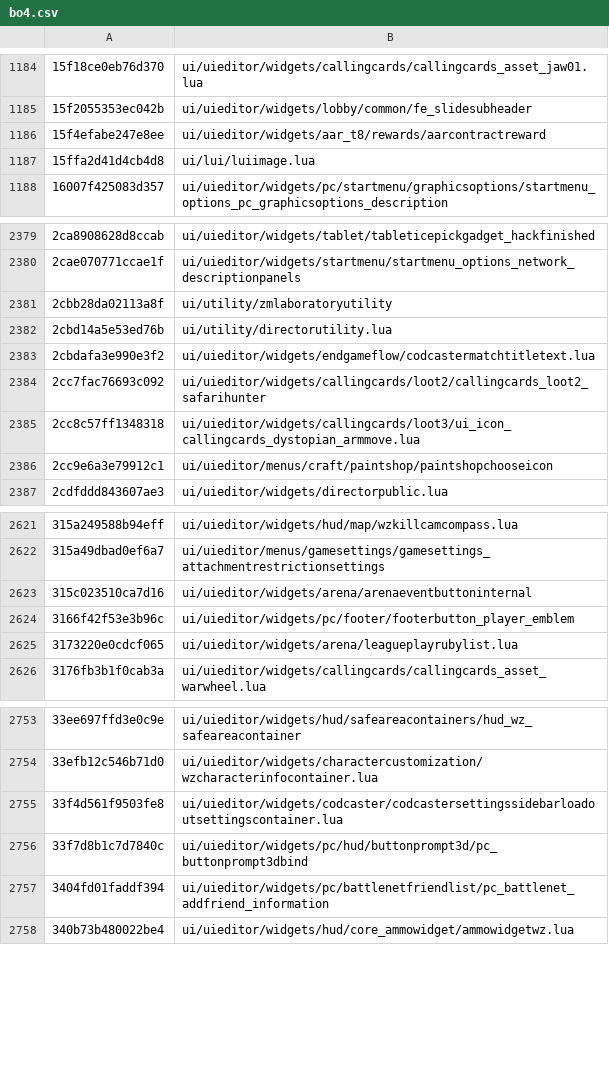
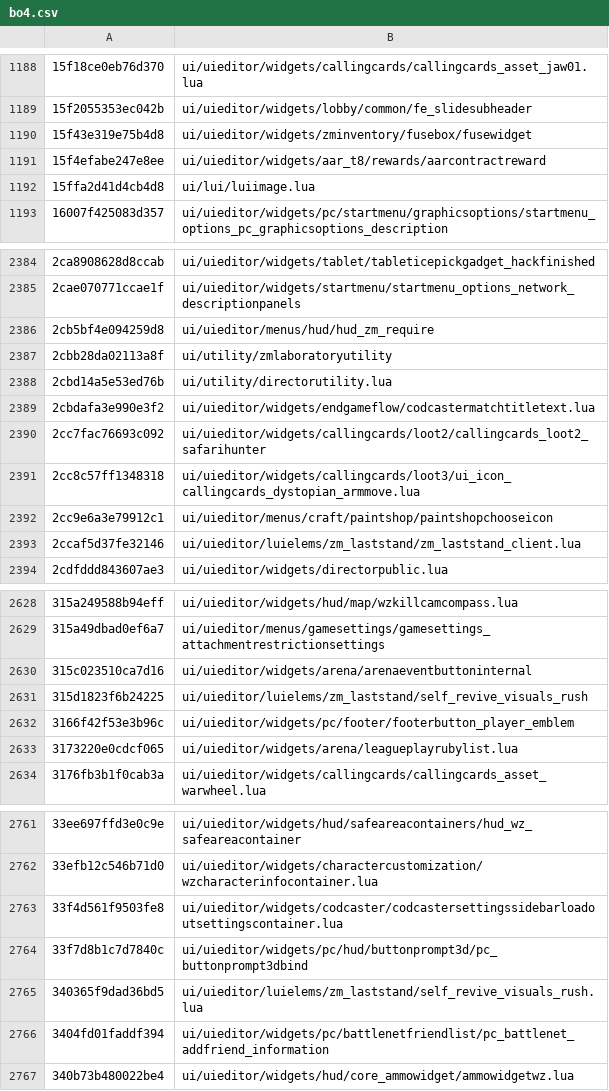
Before and after one commit to ate47/HashIndex, a CSV file: hashes/lua/bo4.csv, drawn as a sheet; only a part is shown, gaps mark what is left out; the diff covers the shown part only; the diff names each change by its address in the sheet, - before the commit and + after, or states it on an @@ line.

```diff
--- a/hashes/lua/bo4.csv
+++ b/hashes/lua/bo4.csv
+row 1190: 15f43e319e75b4d8 | ui/uieditor/widgets/zminventory/fusebox/fusewidget
+row 2386: 2cb5bf4e094259d8 | ui/uieditor/menus/hud/hud_zm_require
+row 2393: 2ccaf5d37fe32146 | ui/uieditor/luielems/zm_laststand/zm_laststand_client.lua
+row 2631: 315d1823f6b24225 | ui/uieditor/luielems/zm_laststand/self_revive_visuals_rush
+row 2765: 340365f9dad36bd5 | ui/uieditor/luielems/zm_laststand/self_revive_visuals_rush.lua
```
Also changed, not shown: 22 added rows elsewhere in this file, 1 other file.
